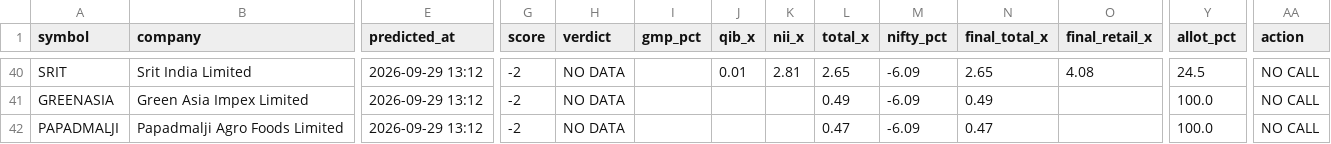
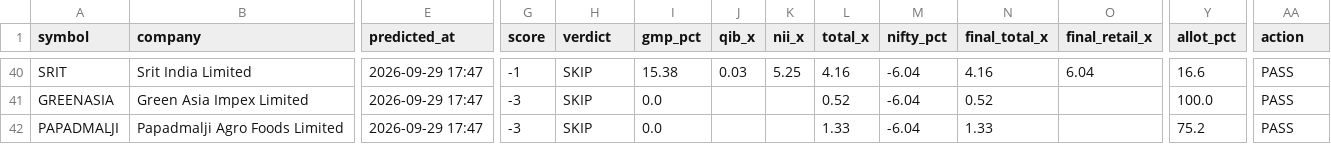
Before and after one commit to rathirahul46/ipo-track-record-public, a CSV file: ledger.csv, drawn as a sheet; only a part is shown, gaps mark what is left out; the diff covers the shown part only; the diff names each change by its address in the sheet, - before the commit and + after, or states it on an @@ line.

```diff
--- a/ledger.csv
+++ b/ledger.csv
-E40:E42 (predicted_at): 2026-09-29 13:12
+E40:E42 (predicted_at): 2026-09-29 17:47
-G40 (score): -2
+G40 (score): -1
-H40:H42 (verdict): NO DATA
+H40:H42 (verdict): SKIP
-I40 (gmp_pct): (empty)
+I40 (gmp_pct): 15.38
-J40 (qib_x): 0.01
+J40 (qib_x): 0.03
-K40 (nii_x): 2.81
+K40 (nii_x): 5.25
-L40 (total_x): 2.65
+L40 (total_x): 4.16
-M40:M42 (nifty_pct): -6.09
+M40:M42 (nifty_pct): -6.04
-N40 (final_total_x): 2.65
+N40 (final_total_x): 4.16
-O40 (final_retail_x): 4.08
+O40 (final_retail_x): 6.04
-Y40 (allot_pct): 24.5
+Y40 (allot_pct): 16.6
-AA40:AA42 (action): NO CALL
+AA40:AA42 (action): PASS
-G41:G42 (score): -2
+G41:G42 (score): -3
-I41:I42 (gmp_pct): (empty)
+I41:I42 (gmp_pct): 0.0
-L41 (total_x): 0.49
+L41 (total_x): 0.52
-N41 (final_total_x): 0.49
+N41 (final_total_x): 0.52
-L42 (total_x): 0.47
+L42 (total_x): 1.33
-N42 (final_total_x): 0.47
+N42 (final_total_x): 1.33
-Y42 (allot_pct): 100.0
+Y42 (allot_pct): 75.2
```
Also changed, not shown: 36 edited cells elsewhere in this file, 1 other file.
